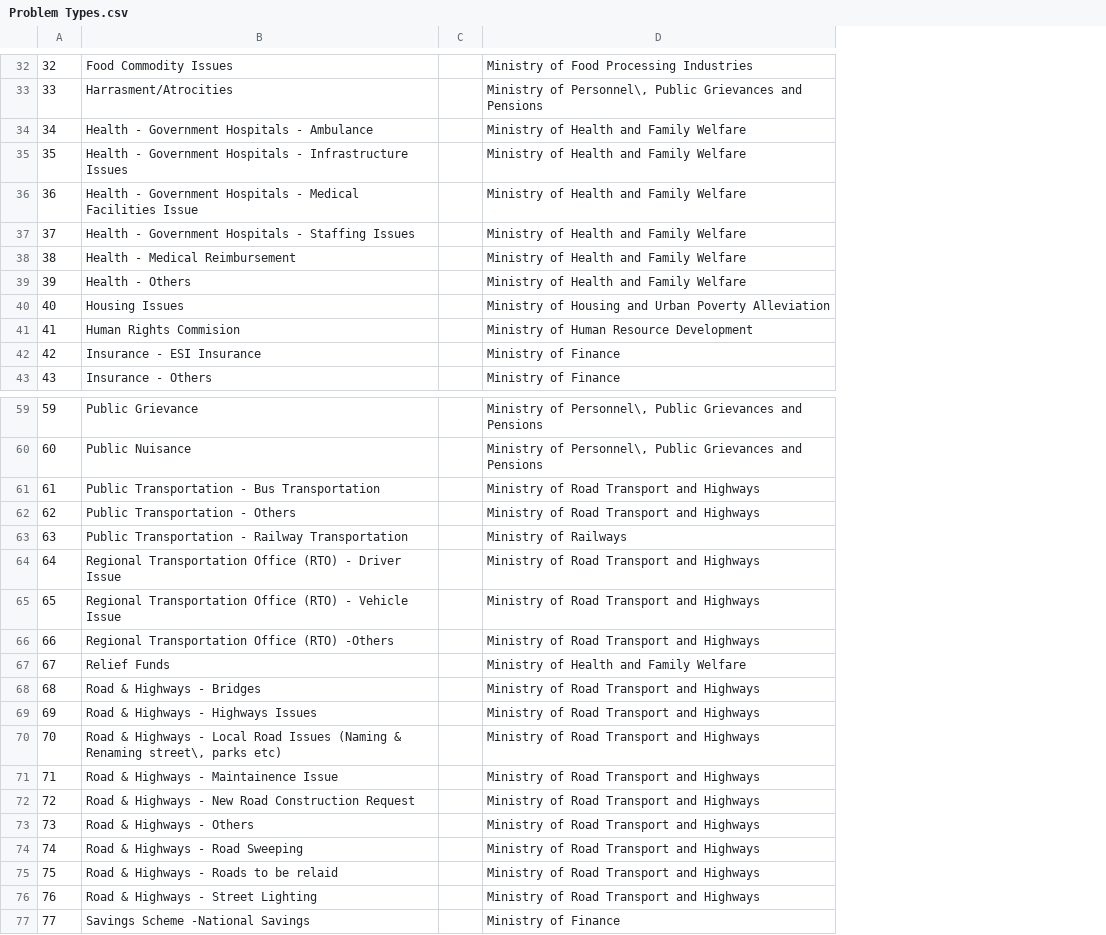
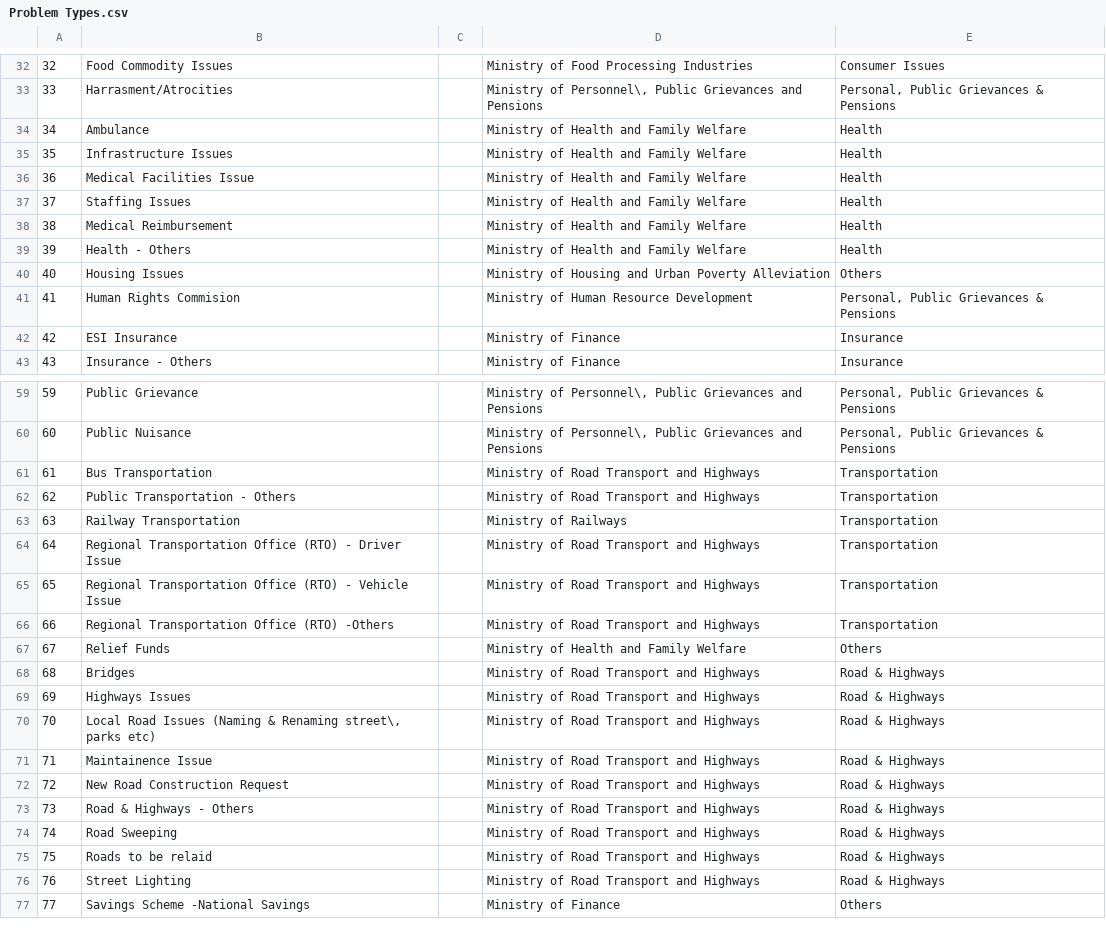
Before and after one commit to nareshkktr/mydev, a CSV file: ProblemTypes/Problem Types.csv, drawn as a sheet; only a part is shown, gaps mark what is left out; the diff covers the shown part only; the diff names each change by its address in the sheet, - before the commit and + after, or states it on an @@ line.

```diff
--- a/ProblemTypes/Problem Types.csv
+++ b/ProblemTypes/Problem Types.csv
+column E, rows 32-43: Consumer Issues | Personal, Public Grievances & Pensions | Health | Health | Health | Health | Health | Health | Others | Personal, Public Grievances & Pensions | Insurance | Insurance; rows 59-77: Personal, Public Grievances & Pensions | Personal, Public Grievances & Pensions | Transportation | Transportation | Transportation | Transportation | Transportation | Transportation | Others | Road & Highways | Road & Highways | Road & Highways | Road & Highways | Road & Highways | Road & Highways | Road & Highways | Road & Highways | Road & Highways | Others
-B34: Health - Government Hospitals - Ambulance
+B34: Ambulance
-B35: Health - Government Hospitals - Infrastructure Issues
+B35: Infrastructure Issues
-B36: Health - Government Hospitals - Medical Facilities Issue
+B36: Medical Facilities Issue
-B37: Health - Government Hospitals - Staffing Issues
+B37: Staffing Issues
-B38: Health - Medical Reimbursement
+B38: Medical Reimbursement
-B42: Insurance - ESI Insurance
+B42: ESI Insurance
-B61: Public Transportation - Bus Transportation
+B61: Bus Transportation
-B63: Public Transportation - Railway Transportation
+B63: Railway Transportation
-B68: Road & Highways - Bridges
+B68: Bridges
-B69: Road & Highways - Highways Issues
+B69: Highways Issues
-B70: Road & Highways - Local Road…
+B70: Local Road…
-B71: Road & Highways - Maintainence Issue
+B71: Maintainence Issue
-B72: Road & Highways - New Road Construction Request
+B72: New Road Construction Request
-B74: Road & Highways - Road Sweeping
+B74: Road Sweeping
-B75: Road & Highways - Roads to be relaid
+B75: Roads to be relaid
-B76: Road & Highways - Street Lighting
+B76: Street Lighting
```
Also changed, not shown: 30 edited cells elsewhere in this file, 8 other files.
